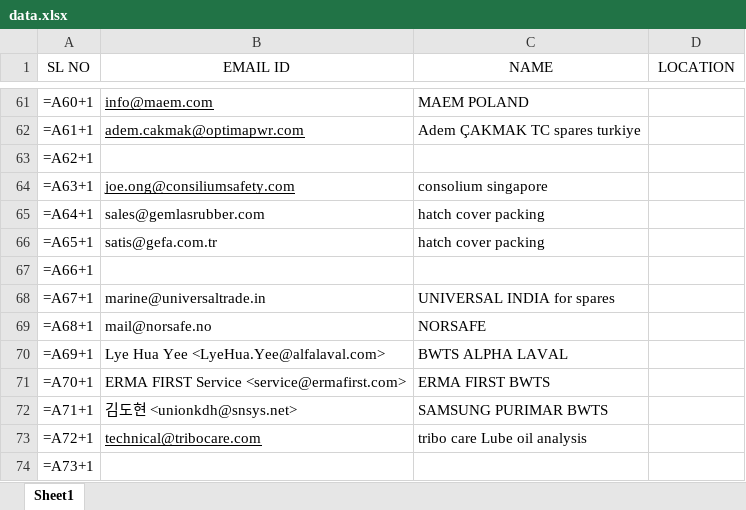
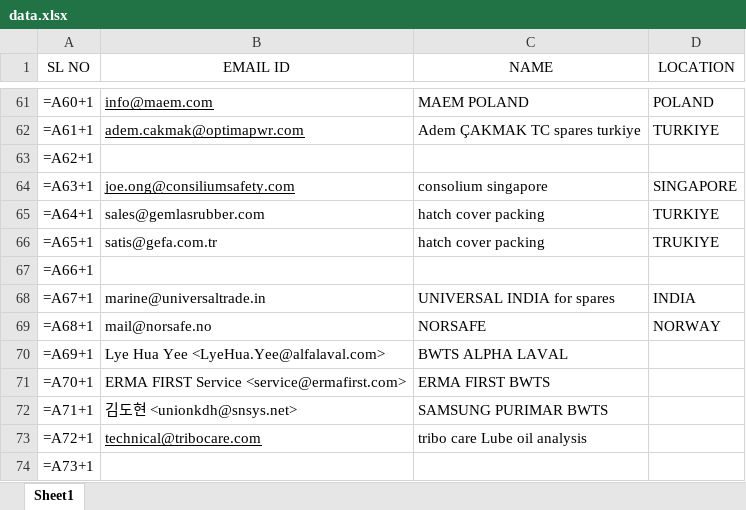
Before and after one commit to anssshu/static-website, an Excel workbook: data.xlsx, sheet Sheet1, drawn as a sheet; only a part is shown, gaps mark what is left out; values as stored, in another font and other column widths than the file's, no borders; formulas without a stored value are shown as written; the diff covers the shown part only; the diff names each change by its address in the sheet, - before the commit and + after, or states it on an @@ line.

```diff
--- a/data.xlsx (sheet Sheet1)
+++ b/data.xlsx (sheet Sheet1)
-D61 (LOCATION): (empty)
+D61 (LOCATION): POLAND
-D62 (LOCATION): (empty)
+D62 (LOCATION): TURKIYE
-D64 (LOCATION): (empty)
+D64 (LOCATION): SINGAPORE
-D65 (LOCATION): (empty)
+D65 (LOCATION): TURKIYE
-D66 (LOCATION): (empty)
+D66 (LOCATION): TRUKIYE
-D68 (LOCATION): (empty)
+D68 (LOCATION): INDIA
-D69 (LOCATION): (empty)
+D69 (LOCATION): NORWAY
```
Also changed, not shown: 36 edited cells elsewhere in this sheet, 9 other files.
